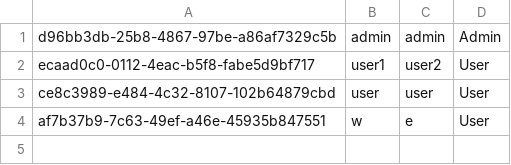
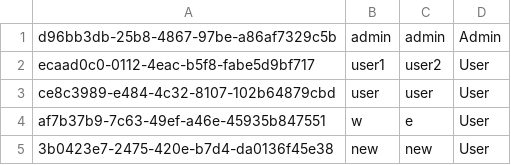
Before and after one commit to infoshareacademy/jcszr7-Jedi, a CSV file: JediApp/users.csv, drawn as a sheet.

```diff
--- a/JediApp/users.csv
+++ b/JediApp/users.csv
@@ -4 +4,2 @@ ce8c3989-e484-4c32-8107-102b64879cbd;user;user;User
 af7b37b9-7c63-49ef-a46e-45935b847551;w;e;User
+3b0423e7-2475-420e-b7d4-da0136f45e38;new;new;User
```
Also changed, not shown: 6 other files.
